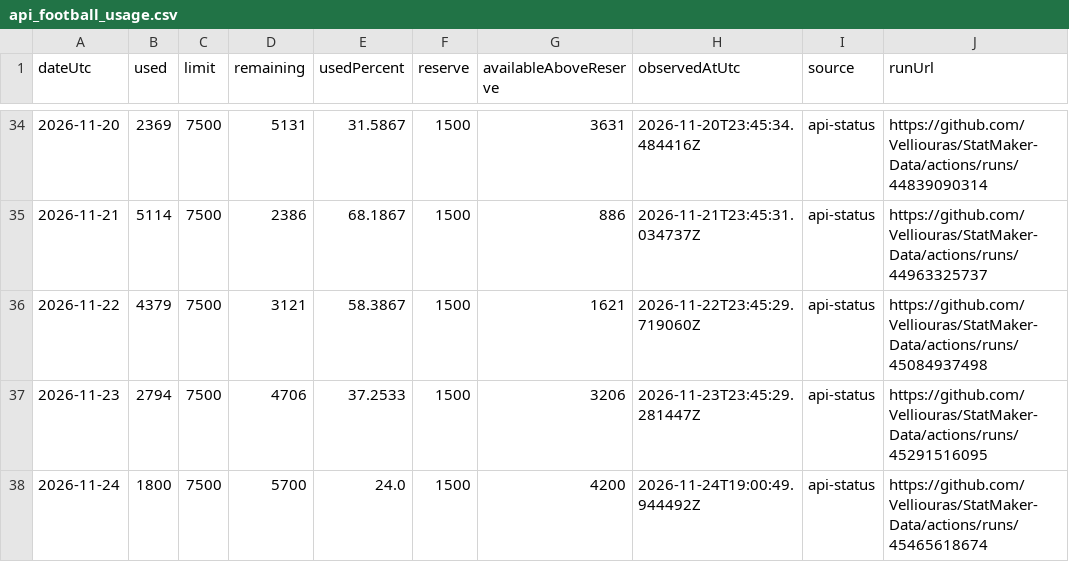
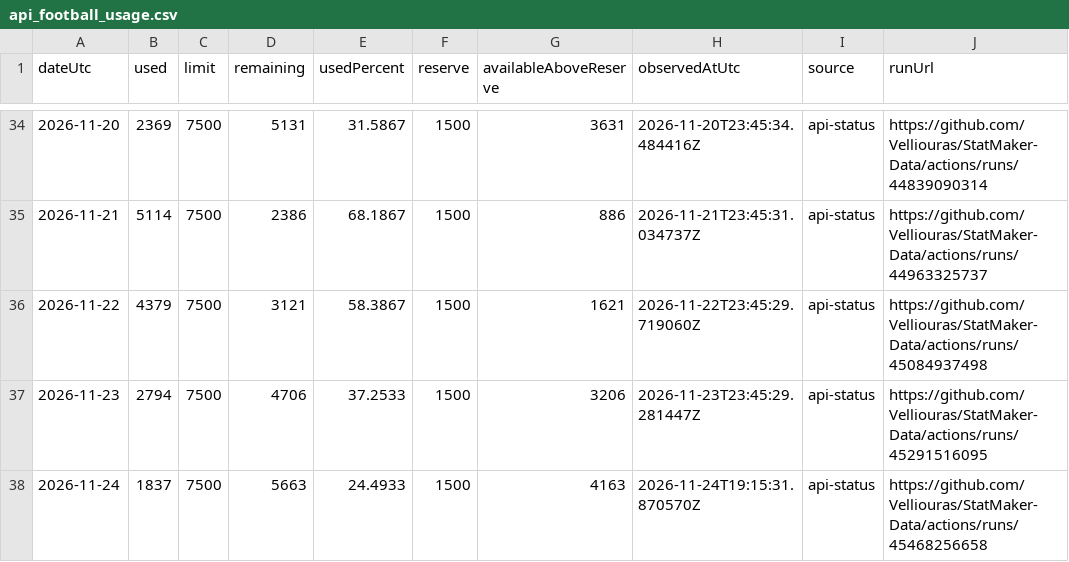
Before and after one commit to Velliouras/StatMaker-Data, a CSV file: data/statmaker/monitoring/api_football_usage.csv, drawn as a sheet; only a part is shown, gaps mark what is left out.

```diff
--- a/data/statmaker/monitoring/api_football_usage.csv
+++ b/data/statmaker/monitoring/api_football_usage.csv
@@ -37,2 +37,2 @@ dateUtc,used,limit,remaining,usedPercent,reserve,availableAboveReserve,observedA
 2026-11-23,2794,7500,4706,37.2533,1500,3206,2026-11-23T23:45:29.281447Z,api-status,https://github.com/Velliouras/StatMaker-Data/actions/runs/45291516095
-2026-11-24,1800,7500,5700,24.0,1500,4200,2026-11-24T19:00:49.944492Z,api-status,https://github.com/Velliouras/StatMaker-Data/actions/runs/45465618674
+2026-11-24,1837,7500,5663,24.4933,1500,4163,2026-11-24T19:15:31.870570Z,api-status,https://github.com/Velliouras/StatMaker-Data/actions/runs/45468256658
```
Also changed, not shown: 1 other file.
